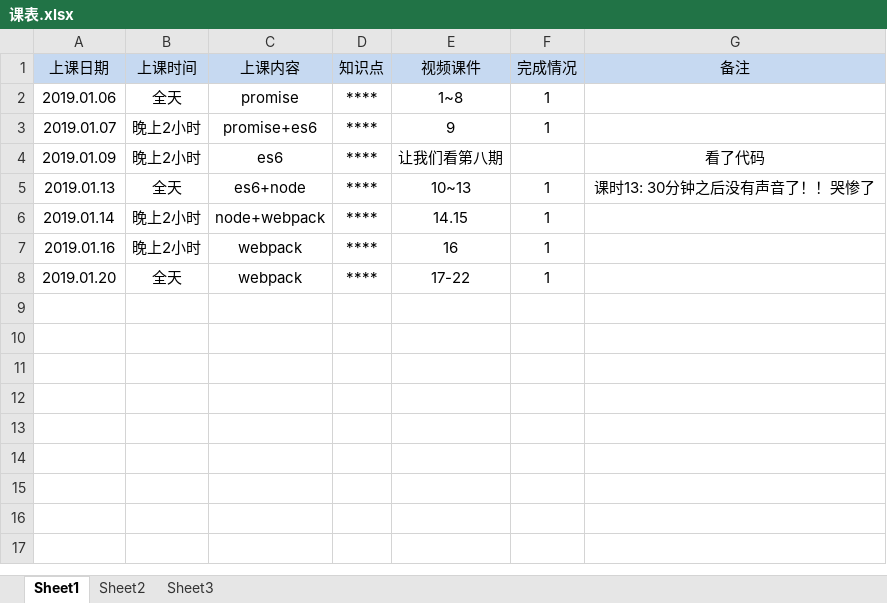
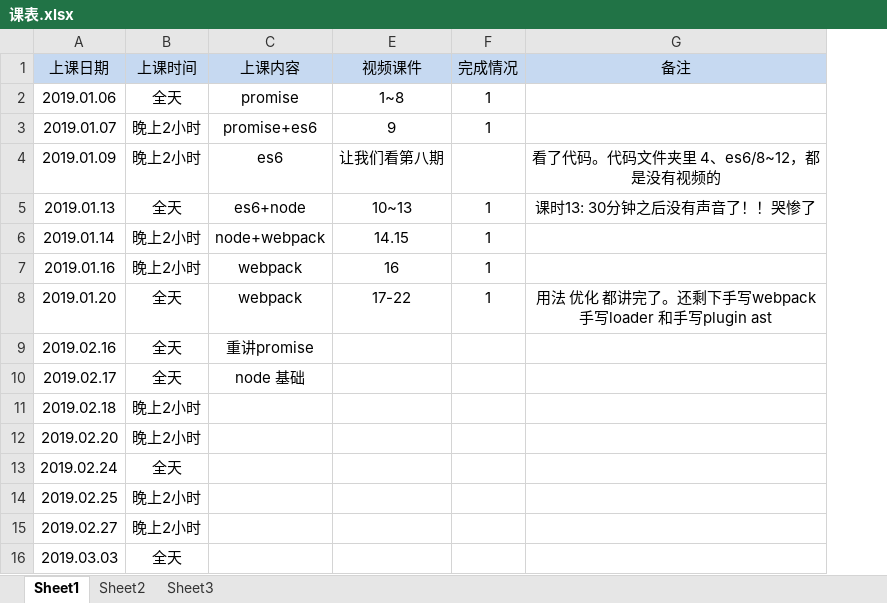
Before and after one commit to dandan888111/myzfwork, an Excel workbook: 课表.xlsx, sheet Sheet1, drawn as a sheet; values as stored, in another font and other column widths than the file's, no borders; removed rows and columns are numbered as before the commit, all else as after; the diff names each change by its address in the sheet, - before the commit and + after, or states it on an @@ line.

```diff
--- a/课表.xlsx (sheet Sheet1)
+++ b/课表.xlsx (sheet Sheet1)
@@ column D (知识点) hidden, rows 2-8: all **** @@
-G4 (备注): 看了代码
+G4 (备注): 看了代码。代码文件夹里 4、es6/8~12，都是没有视频的
-G8 (备注): (empty)
+G8 (备注): 用法 优化 都讲完了。还剩下手写webpack 手写loader 和手写plugin ast
+row 9: 2019.02.16 | 全天 | 重讲promise
+row 10: 2019.02.17 | 全天 | node 基础
+row 11: 2019.02.18 | 晚上2小时
+row 12: 2019.02.20 | 晚上2小时
+row 13: 2019.02.24 | 全天
+row 14: 2019.02.25 | 晚上2小时
+row 15: 2019.02.27 | 晚上2小时
+row 16: 2019.03.03 | 全天
```
Also changed, not shown: 8 other files.
